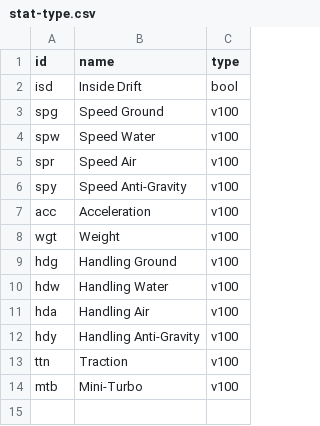
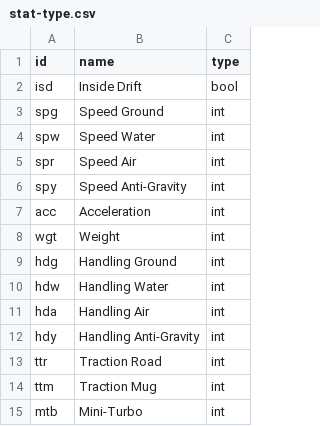
Before and after one commit to luzi82/mk8dx-kart-builder, a CSV file: stat-type.csv, drawn as a sheet.

```diff
--- a/stat-type.csv
+++ b/stat-type.csv
@@ -2,13 +2,14 @@ id,name,type
 isd,Inside Drift,bool
-spg,Speed Ground,v100
-spw,Speed Water,v100
-spr,Speed Air,v100
-spy,Speed Anti-Gravity,v100
-acc,Acceleration,v100
-wgt,Weight,v100
-hdg,Handling Ground,v100
-hdw,Handling Water,v100
-hda,Handling Air,v100
-hdy,Handling Anti-Gravity,v100
-ttn,Traction,v100
-mtb,Mini-Turbo,v100
+spg,Speed Ground,int
+spw,Speed Water,int
+spr,Speed Air,int
+spy,Speed Anti-Gravity,int
+acc,Acceleration,int
+wgt,Weight,int
+hdg,Handling Ground,int
+hdw,Handling Water,int
+hda,Handling Air,int
+hdy,Handling Anti-Gravity,int
+ttr,Traction Road,int
+ttm,Traction Mug,int
+mtb,Mini-Turbo,int
```
Also changed, not shown: stat.csv, 2 other files.
